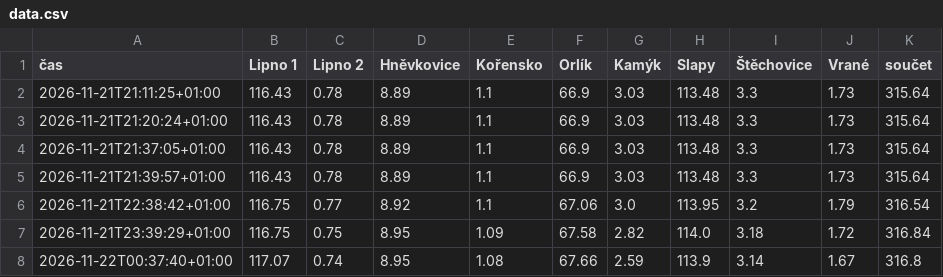
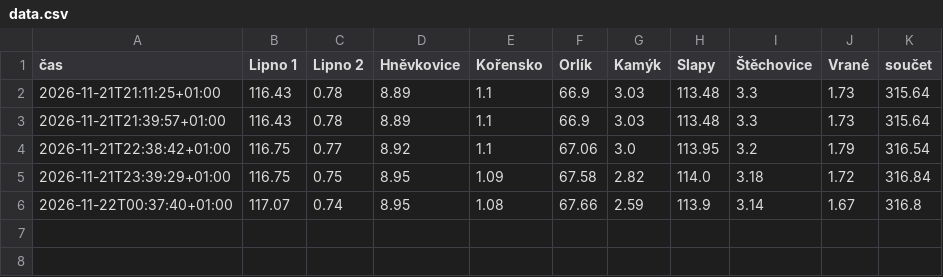
Before and after one commit to jardaottl/vltavska-kaskada, a CSV file: docs/data.csv, drawn as a sheet.

Commit message:
Update data.csv

```diff
--- a/docs/data.csv
+++ b/docs/data.csv
@@ -2,4 +2,2 @@
 2026-11-21T21:11:25+01:00;116.43;0.78;8.89;1.1;66.9;3.03;113.48;3.3;1.73;315.64
-2026-11-21T21:20:24+01:00;116.43;0.78;8.89;1.1;66.9;3.03;113.48;3.3;1.73;315.64
-2026-11-21T21:37:05+01:00;116.43;0.78;8.89;1.1;66.9;3.03;113.48;3.3;1.73;315.64
 2026-11-21T21:39:57+01:00;116.43;0.78;8.89;1.1;66.9;3.03;113.48;3.3;1.73;315.64
```
